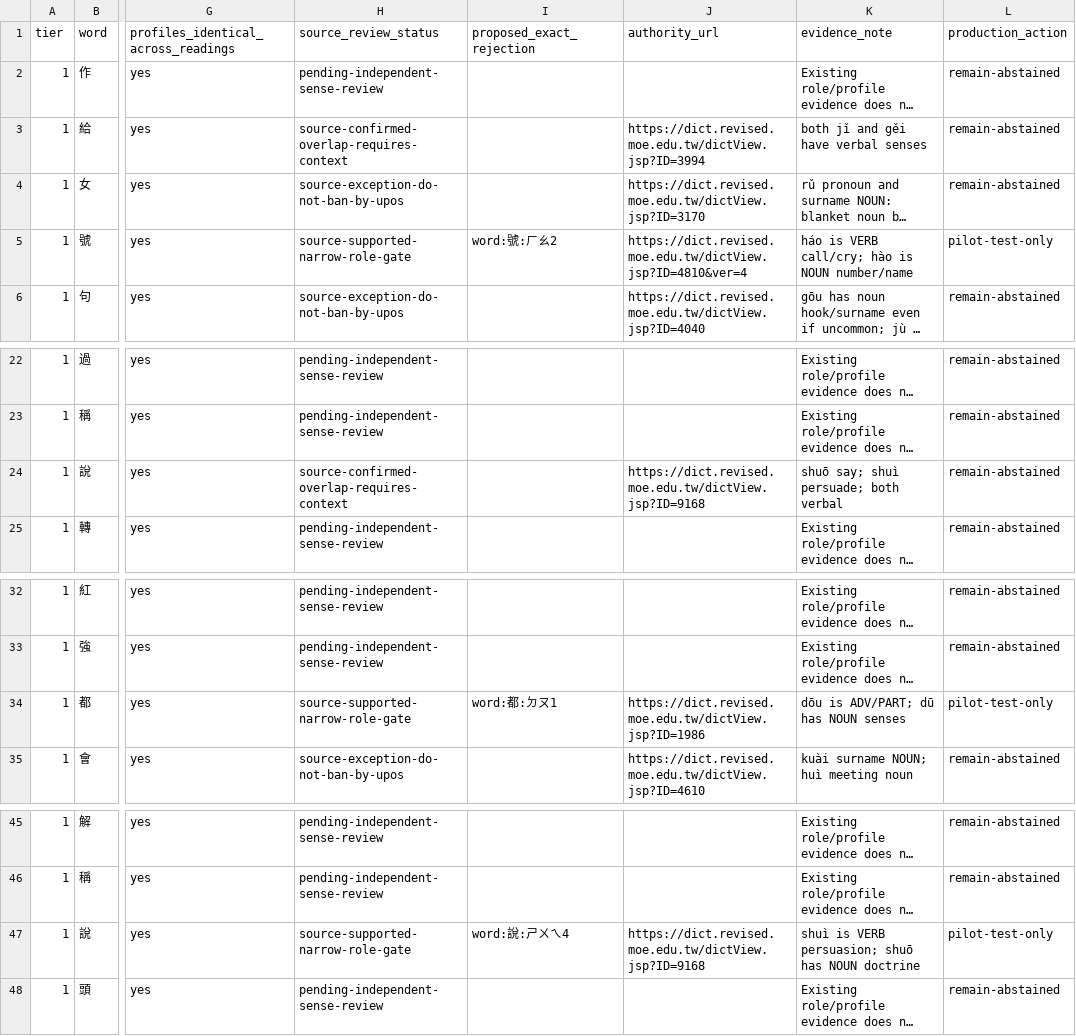
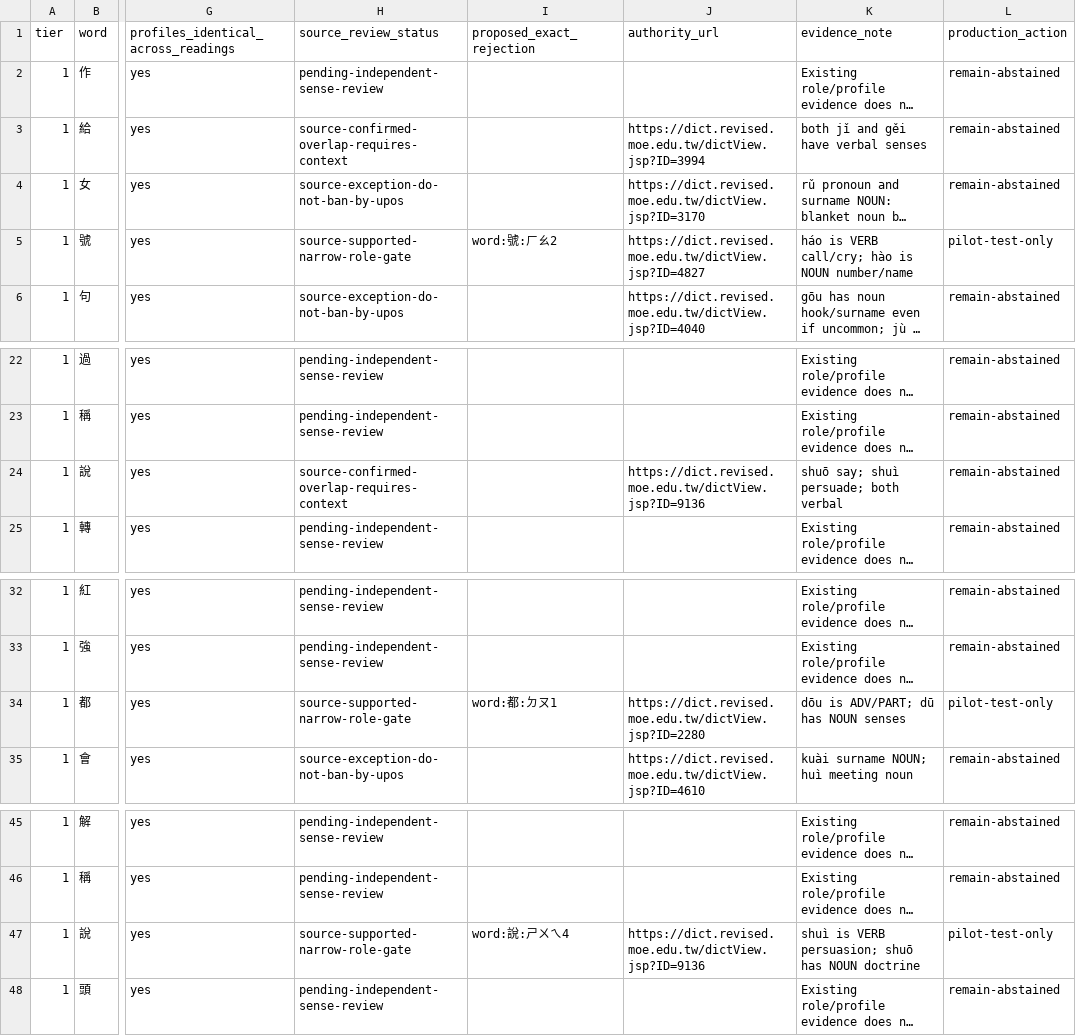
Before and after one commit to Mochi96336/bopomofo-trainer, a CSV file: docs/audits/pr464-tier1-role-review-matrix.csv, drawn as a sheet; only a part is shown, gaps mark what is left out; long unchanged cells end in …; the diff names each change by its address in the sheet, - before the commit and + after, or states it on an @@ line.

Commit message:
docs(audit): correct official MOE current-edition links for 都 說 號

```diff
--- a/docs/audits/pr464-tier1-role-review-matrix.csv
+++ b/docs/audits/pr464-tier1-role-review-matrix.csv
-J5 (authority_url): https://dict.revised.moe.edu.tw/dictView.jsp?ID=4810&ver=4
+J5 (authority_url): https://dict.revised.moe.edu.tw/dictView.jsp?ID=4827
-J24 (authority_url): https://dict.revised.moe.edu.tw/dictView.jsp?ID=9168
+J24 (authority_url): https://dict.revised.moe.edu.tw/dictView.jsp?ID=9136
-J34 (authority_url): https://dict.revised.moe.edu.tw/dictView.jsp?ID=1986
+J34 (authority_url): https://dict.revised.moe.edu.tw/dictView.jsp?ID=2280
-J47 (authority_url): https://dict.revised.moe.edu.tw/dictView.jsp?ID=9168
+J47 (authority_url): https://dict.revised.moe.edu.tw/dictView.jsp?ID=9136
```
